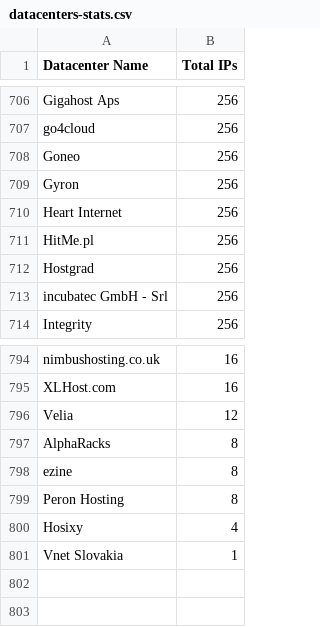
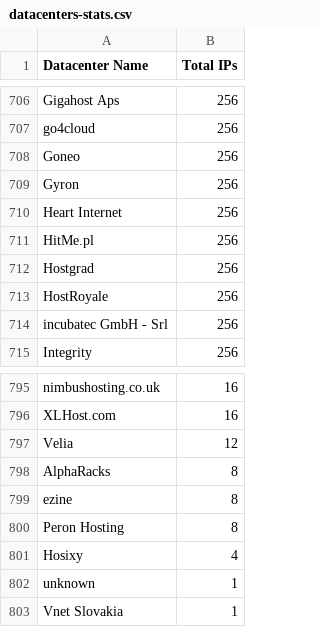
Before and after one commit to ekmixon/ipcat, a CSV file: datacenters-stats.csv, drawn as a sheet; only a part is shown, gaps mark what is left out.

```diff
--- a/datacenters-stats.csv
+++ b/datacenters-stats.csv
@@ -712,2 +712,3 @@ HitMe.pl,256
 Hostgrad,256
+HostRoyale,256
 incubatec GmbH - Srl,256
@@ -800,2 +801,3 @@ Peron Hosting,8
 Hosixy,4
+unknown,1
 Vnet Slovakia,1
```
Also changed, not shown: datacenters.csv.
